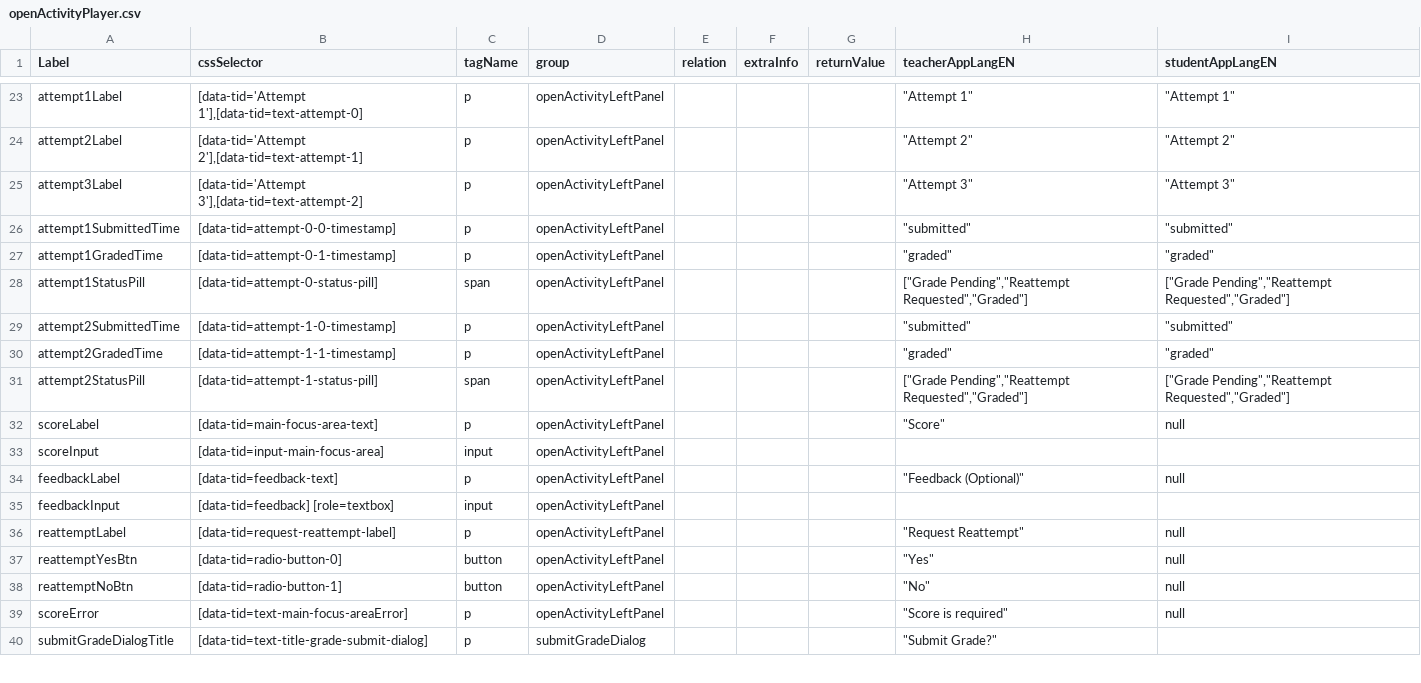
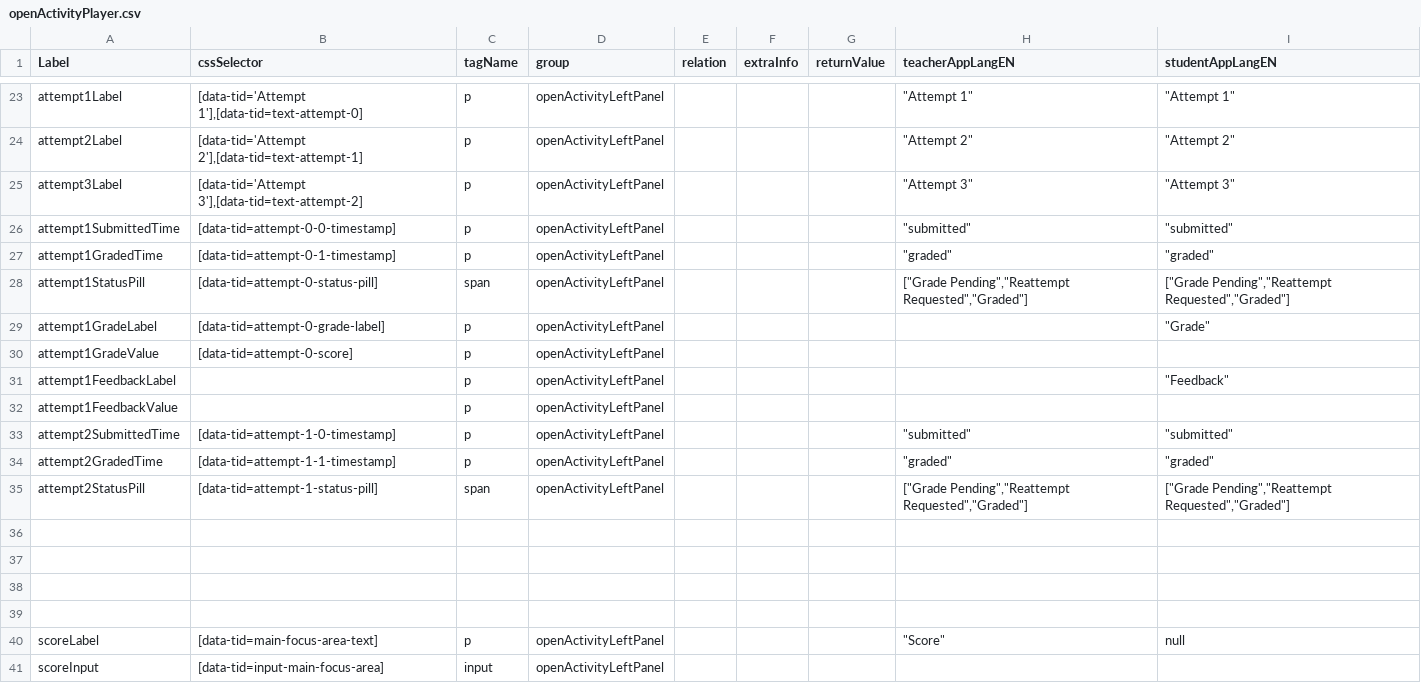
Before and after one commit to comproDLS-Engage/qa-dls-engage-v2, a CSV file: engageAutomation/testResources/selectors/engageExperienceApp/csv/openActivityPlayer.csv, drawn as a sheet; only a part is shown, gaps mark what is left out; the shorter side is filled out with more unchanged rows.

Commit message:
writing player updates

```diff
--- a/engageAutomation/testResources/selectors/engageExperienceApp/csv/openActivityPlayer.csv
+++ b/engageAutomation/testResources/selectors/engageExperienceApp/csv/openActivityPlayer.csv
@@ -28,2 +28,6 @@ attempt1GradedTime,[data-tid=attempt-0-1-timestamp],p,openActivityLeftPanel,,,,"
 attempt1StatusPill,[data-tid=attempt-0-status-pill],span,openActivityLeftPanel,,,,"[""Grade Pending"",""Reattempt Requested"",""Graded""]","[""Grade Pending"",""Reattempt Requested"",""Graded""]"
+attempt1GradeLabel,[data-tid=attempt-0-grade-label],p,openActivityLeftPanel,,,,,"""Grade"""
+attempt1GradeValue,[data-tid=attempt-0-score],p,openActivityLeftPanel,,,,,
+attempt1FeedbackLabel,,p,openActivityLeftPanel,,,,,"""Feedback"""
+attempt1FeedbackValue,,p,openActivityLeftPanel,,,,,
 attempt2SubmittedTime,[data-tid=attempt-1-0-timestamp],p,openActivityLeftPanel,,,,"""submitted""","""submitted"""
@@ -31,2 +35,6 @@ attempt2GradedTime,[data-tid=attempt-1-1-timestamp],p,openActivityLeftPanel,,,,"
 attempt2StatusPill,[data-tid=attempt-1-status-pill],span,openActivityLeftPanel,,,,"[""Grade Pending"",""Reattempt Requested"",""Graded""]","[""Grade Pending"",""Reattempt Requested"",""Graded""]"
+,,,,,,,,
+,,,,,,,,
+,,,,,,,,
+,,,,,,,,
 scoreLabel,[data-tid=main-focus-area-text],p,openActivityLeftPanel,,,,"""Score""",null
```
